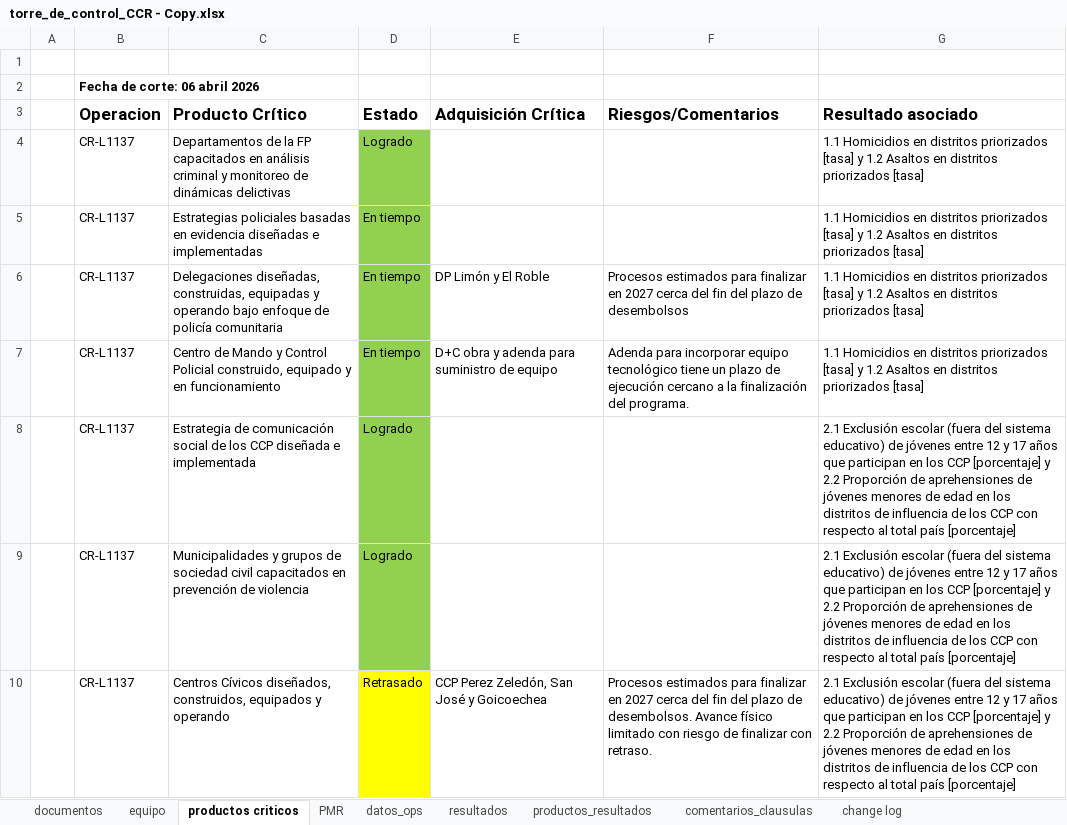
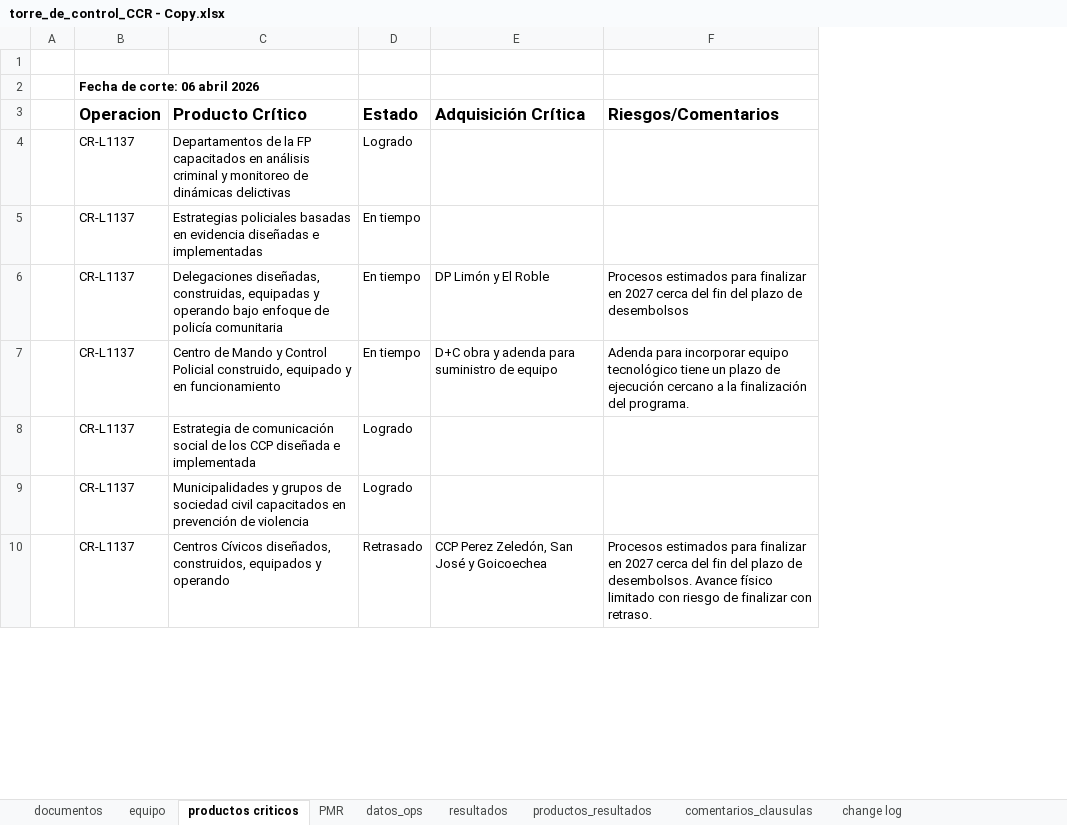
Before and after one commit to aborbonm/torre-control-ccr, an Excel workbook: torre_de_control_CCR - Copy.xlsx, sheet productos criticos, drawn as a sheet; only a part is shown; values as stored, in another font and other column widths than the file's, no borders; the diff covers the shown part only; the diff names each change by its address in the sheet, - before the commit and + after, or states it on an @@ line.

```diff
--- a/torre_de_control_CCR - Copy.xlsx (sheet productos criticos)
+++ b/torre_de_control_CCR - Copy.xlsx (sheet productos criticos)
-column G (Resultado asociado), rows 4-10: 1.1 Homicidios en distritos priorizados [tasa] y 1.2 Asaltos en distritos priorizados [tasa] | 1.1 Homicidios en distritos priorizados [tasa] y 1.2 Asaltos en distritos priorizados [tasa] | 1.1 Homicidios en distritos priorizados [tasa] y 1.2 Asaltos en distritos priorizados [tasa] | 1.1 Homicidios en distritos priorizados [tasa] y 1.2 Asaltos en distritos priorizados [tasa] | 2.1 Exclusión escolar (fuera del sistema educativo) de jóvenes entre 12 y 17 años que participan en los CCP [porcentaje] y 2.2 Proporción de aprehensiones de jóvenes menores de edad en los distritos de influencia de los CCP con respecto al total país [porcentaje] | 2.1 Exclusión escolar (fuera del sistema educativo) de jóvenes entre 12 y 17 años que participan en los CCP [porcentaje] y 2.2 Proporción de aprehensiones de jóvenes menores de edad en los distritos de influencia de los CCP con respecto al total país [porcentaje] | 2.1 Exclusión escolar (fuera del sistema educativo) de jóvenes entre 12 y 17 años que participan en los CCP [porcentaje] y 2.2 Proporción de aprehensiones de jóvenes menores de edad en los distritos de influencia de los CCP con respecto al total país [porcentaje]
-D4:D9 fill: #92D050
+D4:D9 fill: none
-D10 fill: #FFFF00
+D10 fill: none
```
Also changed, not shown: 1 edited cell and cell formats elsewhere in this sheet, sheet documentos, sheet datos_ops, sheet equipo, sheet comentarios_clausulas, sheet change log, torre_de_control_CCR.xlsx, 2 other files.
